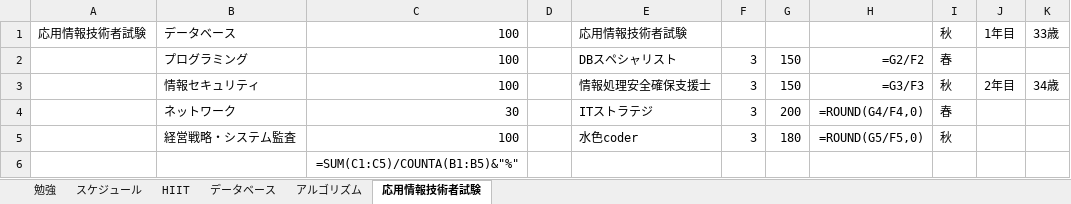
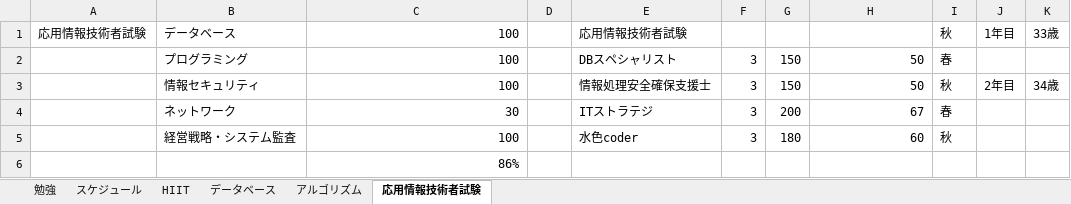
Before and after one commit to mash-pg/algorithm, an Excel workbook: アルゴリズムスケジュール/スケジュール.xlsx, sheet 応用情報技術者試験, drawn as a sheet; values as stored, in another font and other column widths than the file's, no borders; formulas without a stored value are shown as written; the diff names each change by its address in the sheet, - before the commit and + after, or states it on an @@ line.

Commit message:
スケジュール＋study-add

```diff
--- a/アルゴリズムスケジュール/スケジュール.xlsx (sheet 応用情報技術者試験)
+++ b/アルゴリズムスケジュール/スケジュール.xlsx (sheet 応用情報技術者試験)
-H2: =G2/F2
+H2: 50
-H3: =G3/F3
+H3: 50
-H4: =ROUND(G4/F4,0)
+H4: 67
-H5: =ROUND(G5/F5,0)
+H5: 60
-C6: =SUM(C1:C5)/COUNTA(B1:B5)&"%"
+C6: 86%
```
Also changed, not shown: sheet 勉強, 3 other files.
